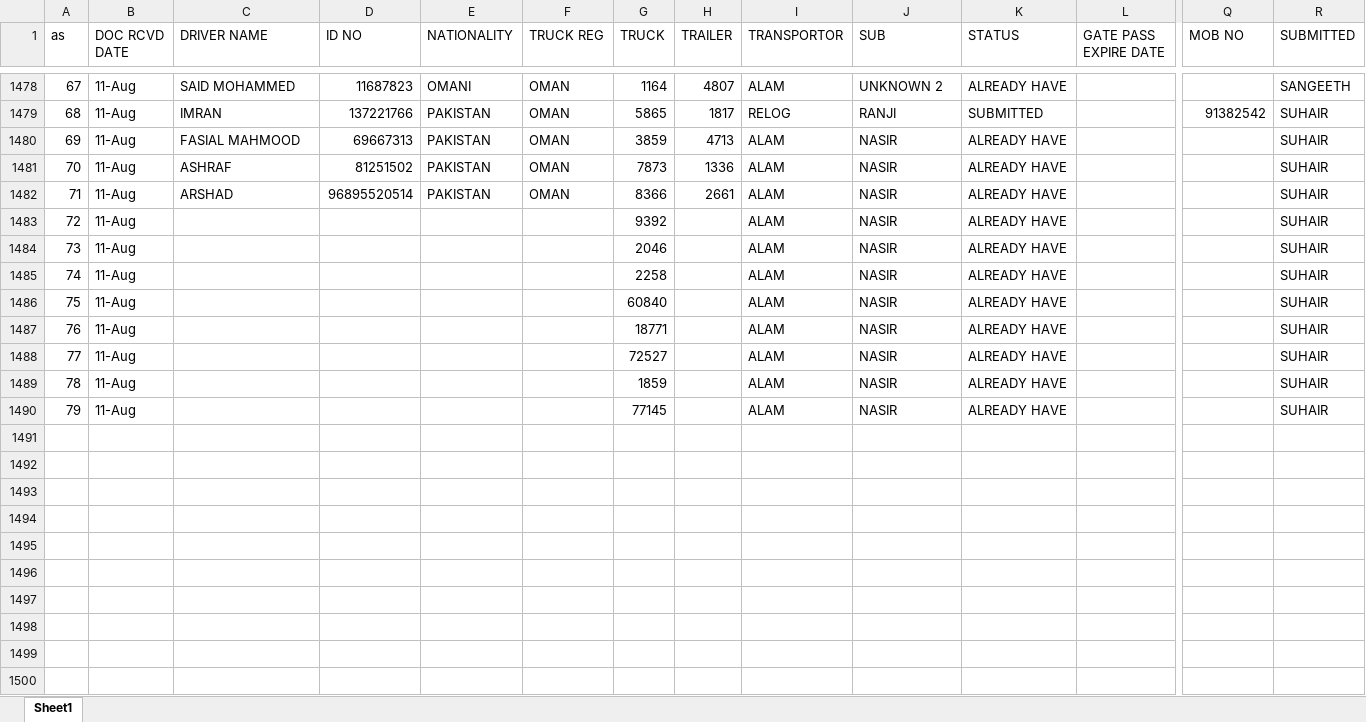
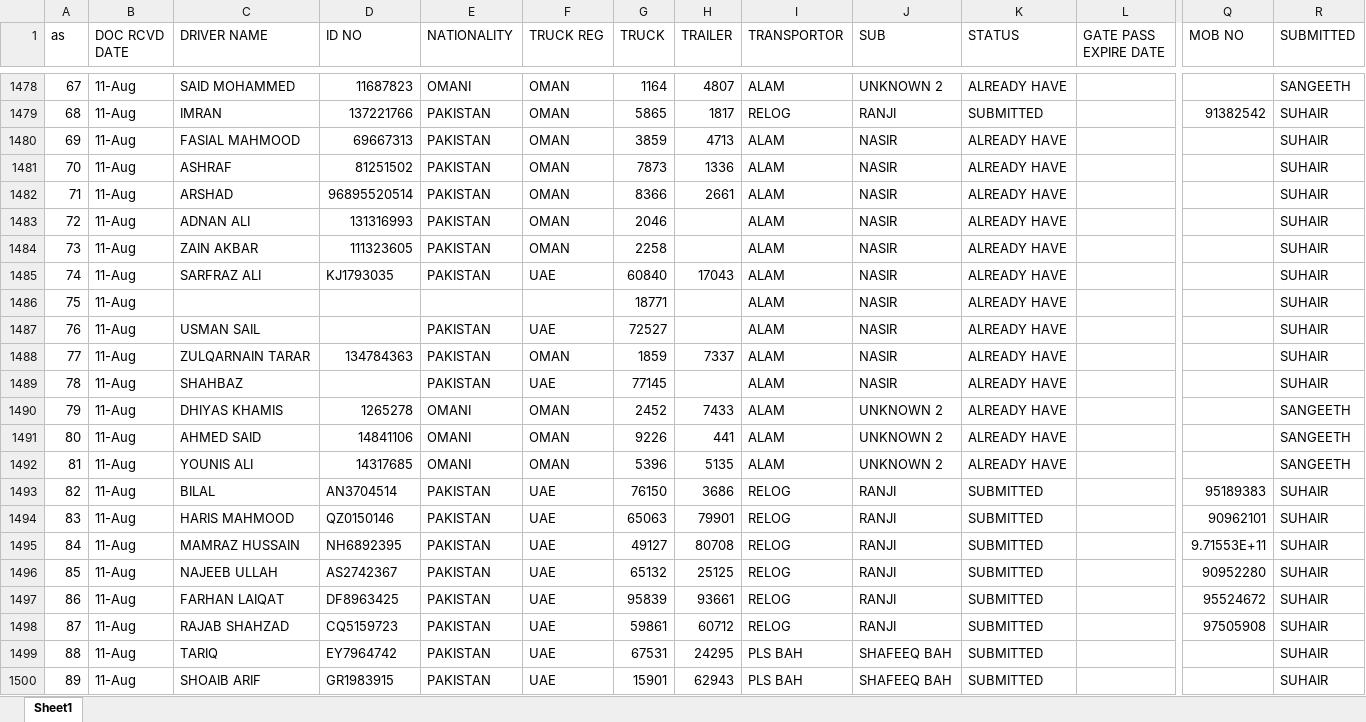
Before and after one commit to connectharundas/global-pacific-truck-search, an Excel workbook: data/sampledata.xlsx, sheet Sheet1, drawn as a sheet; only a part is shown, gaps mark what is left out; values as stored, in another font and other column widths than the file's, no cell formats; removed rows and columns are numbered as before the commit, all else as after; rows hold the shown columns only; the diff covers the shown part only; the diff names each change by its address in the sheet, - before the commit and + after, or states it on an @@ line.

```diff
--- a/data/sampledata.xlsx (sheet Sheet1)
+++ b/data/sampledata.xlsx (sheet Sheet1)
-row 1483: 72 | 11-Aug |  |  |  |  | 9392 |  | ALAM | NASIR | ALREADY HAVE |  |  | SUHAIR
@@ column A (as) renumbered between rows 1483 and 1489 @@
-C1483 (DRIVER NAME): (empty)
+C1483 (DRIVER NAME): ADNAN ALI
-D1483 (ID NO): (empty)
+D1483 (ID NO): 131316993
-E1483:E1485 (NATIONALITY): (empty)
+E1483:E1485 (NATIONALITY): PAKISTAN
-F1483:F1484 (TRUCK REG): (empty)
+F1483:F1484 (TRUCK REG): OMAN
-C1484 (DRIVER NAME): (empty)
+C1484 (DRIVER NAME): ZAIN AKBAR
-D1484 (ID NO): (empty)
+D1484 (ID NO): 111323605
-C1485 (DRIVER NAME): (empty)
+C1485 (DRIVER NAME): SARFRAZ ALI
-D1485 (ID NO): (empty)
+D1485 (ID NO): KJ1793035
-F1485 (TRUCK REG): (empty)
+F1485 (TRUCK REG): UAE
-H1485 (TRAILER): (empty)
+H1485 (TRAILER): 17043
-C1487 (DRIVER NAME): (empty)
+C1487 (DRIVER NAME): USMAN SAIL
-E1487:E1489 (NATIONALITY): (empty)
+E1487:E1489 (NATIONALITY): PAKISTAN
-F1487 (TRUCK REG): (empty)
+F1487 (TRUCK REG): UAE
-C1488 (DRIVER NAME): (empty)
+C1488 (DRIVER NAME): ZULQARNAIN TARAR
-D1488 (ID NO): (empty)
+D1488 (ID NO): 134784363
-F1488 (TRUCK REG): (empty)
+F1488 (TRUCK REG): OMAN
-H1488 (TRAILER): (empty)
+H1488 (TRAILER): 7337
-C1489 (DRIVER NAME): (empty)
+C1489 (DRIVER NAME): SHAHBAZ
-F1489 (TRUCK REG): (empty)
+F1489 (TRUCK REG): UAE
+row 1490: 79 | 11-Aug | DHIYAS KHAMIS | 1265278 | OMANI | OMAN | 2452 | 7433 | ALAM | UNKNOWN 2 | ALREADY HAVE |  |  | SANGEETH
+row 1491: 80 | 11-Aug | AHMED SAID | 14841106 | OMANI | OMAN | 9226 | 441 | ALAM | UNKNOWN 2 | ALREADY HAVE |  |  | SANGEETH
+row 1492: 81 | 11-Aug | YOUNIS ALI | 14317685 | OMANI | OMAN | 5396 | 5135 | ALAM | UNKNOWN 2 | ALREADY HAVE |  |  | SANGEETH
+row 1493: 82 | 11-Aug | BILAL | AN3704514 | PAKISTAN | UAE | 76150 | 3686 | RELOG | RANJI | SUBMITTED |  | 95189383 | SUHAIR
+row 1494: 83 | 11-Aug | HARIS MAHMOOD | QZ0150146 | PAKISTAN | UAE | 65063 | 79901 | RELOG | RANJI | SUBMITTED |  | 90962101 | SUHAIR
+row 1495: 84 | 11-Aug | MAMRAZ HUSSAIN | NH6892395 | PAKISTAN | UAE | 49127 | 80708 | RELOG | RANJI | SUBMITTED |  | 9.71553E+11 | SUHAIR
+row 1496: 85 | 11-Aug | NAJEEB ULLAH | AS2742367 | PAKISTAN | UAE | 65132 | 25125 | RELOG | RANJI | SUBMITTED |  | 90952280 | SUHAIR
+row 1497: 86 | 11-Aug | FARHAN LAIQAT | DF8963425 | PAKISTAN | UAE | 95839 | 93661 | RELOG | RANJI | SUBMITTED |  | 95524672 | SUHAIR
+row 1498: 87 | 11-Aug | RAJAB SHAHZAD | CQ5159723 | PAKISTAN | UAE | 59861 | 60712 | RELOG | RANJI | SUBMITTED |  | 97505908 | SUHAIR
+row 1499: 88 | 11-Aug | TARIQ | EY7964742 | PAKISTAN | UAE | 67531 | 24295 | PLS BAH | SHAFEEQ BAH | SUBMITTED |  |  | SUHAIR
+row 1500: 89 | 11-Aug | SHOAIB ARIF | GR1983915 | PAKISTAN | UAE | 15901 | 62943 | PLS BAH | SHAFEEQ BAH | SUBMITTED |  |  | SUHAIR
```
Also changed, not shown: 95 edited cells elsewhere in this sheet, cell formats, 1 other file.
